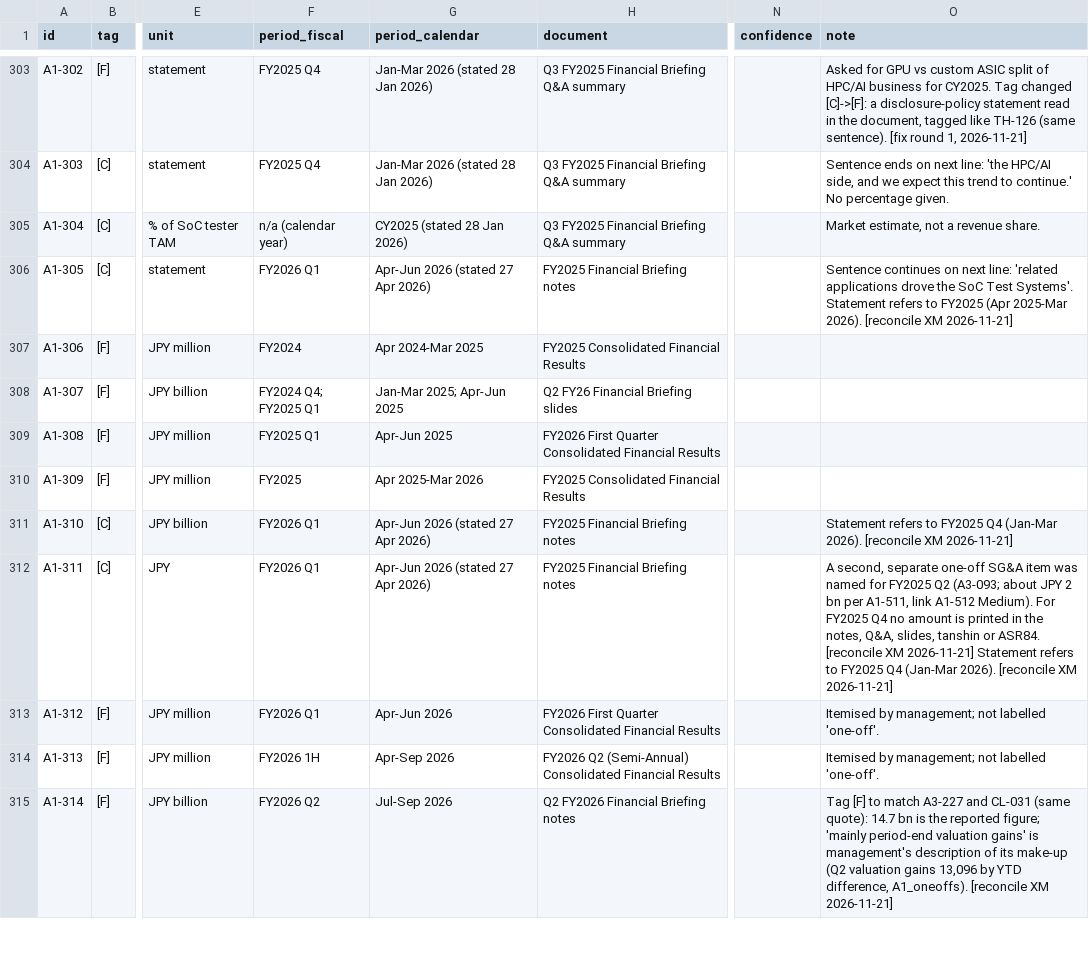
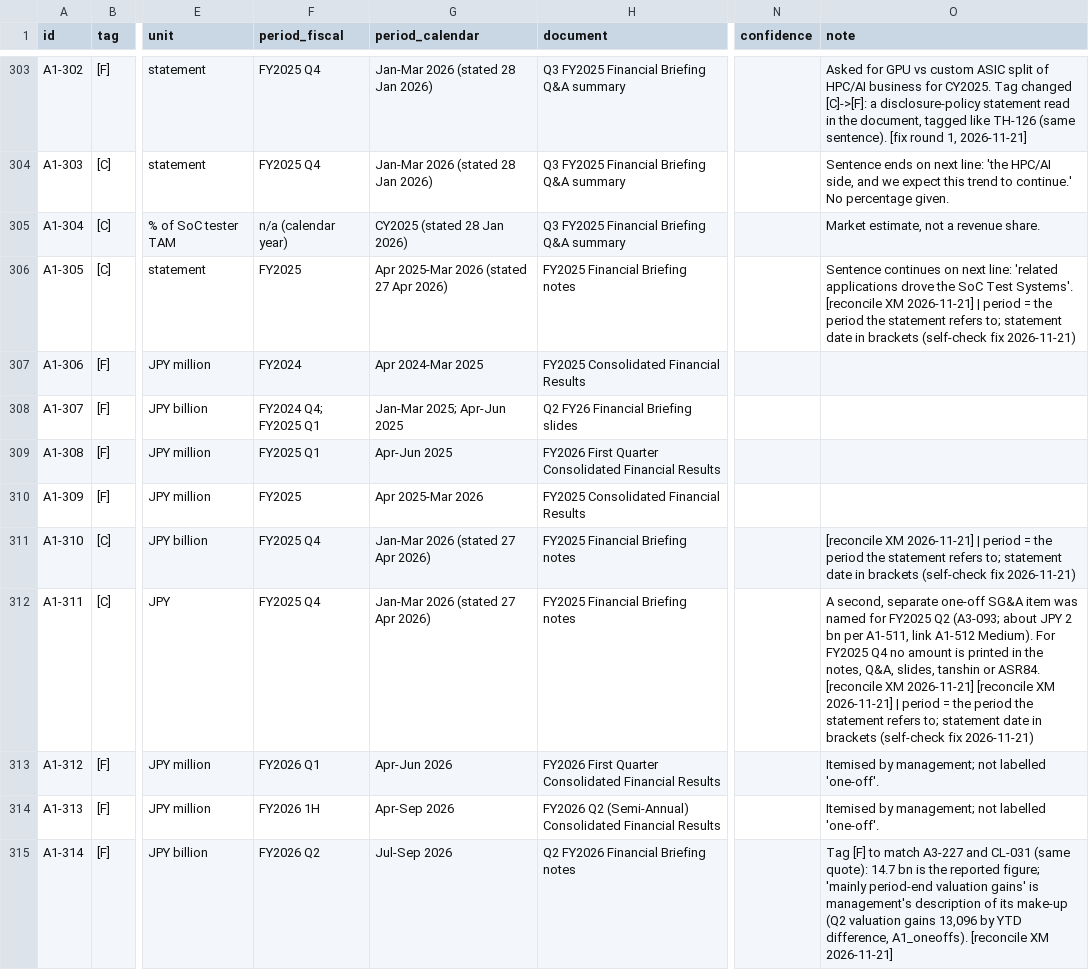
Before and after one commit to chuckylulu/gitTest, a CSV file: research/out/advantest/parts/A1.csv, drawn as a sheet; only a part is shown, gaps mark what is left out; the diff covers the shown part only; the diff names each change by its address in the sheet, - before the commit and + after, or states it on an @@ line.

```diff
--- a/research/out/advantest/parts/A1.csv
+++ b/research/out/advantest/parts/A1.csv
-F306 (period_fiscal): FY2026 Q1
+F306 (period_fiscal): FY2025
-G306 (period_calendar): Apr-Jun 2026 (stated 27 Apr 2026)
+G306 (period_calendar): Apr 2025-Mar 2026 (stated 27 Apr 2026)
-O306 (note): …Test Systems'. Statement refers to FY2025 (Apr 2025-Mar 2026). [reconcile XM 2026-11-21]
+O306 (note): …Test Systems'. [reconcile XM 2026-11-21] | period = the period the statement refers to; statement date in brackets (self-check fix 2026-11-21)
-F311:F312 (period_fiscal): FY2026 Q1
+F311:F312 (period_fiscal): FY2025 Q4
-G311:G312 (period_calendar): Apr-Jun 2026 (stated 27 Apr 2026)
+G311:G312 (period_calendar): Jan-Mar 2026 (stated 27 Apr 2026)
-O311 (note): Statement refers to FY2025 Q4 (Jan-Mar 2026). [reconcile XM 2026-11-21]
+O311 (note): [reconcile XM 2026-11-21] | period = the period the statement refers to; statement date in brackets (self-check fix 2026-11-21)
-O312 (note): …XM 2026-11-21] Statement refers to FY2025 Q4 (Jan-Mar 2026). [reconcile XM 2026-11-21]
+O312 (note): …XM 2026-11-21] [reconcile XM 2026-11-21] | period = the period the statement refers to; statement date in brackets (self-check fix 2026-11-21)
```
Also changed, not shown: 18 edited cells elsewhere in this file, research/out/advantest/parts/A2.csv, research/out/advantest/parts/A3.csv, 13 other files.
